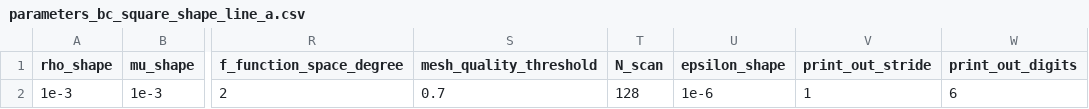
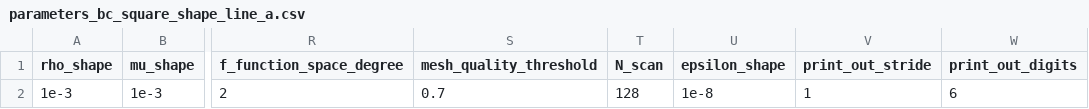
Before and after one commit to Michele-s-team/finite_elements, a CSV file: fluid_structure_interaction/fluid_obstacle/monolithic/parameters_bc_square_shape_line_a.csv, drawn as a sheet; only a part is shown, gaps mark what is left out; the diff names each change by its address in the sheet, - before the commit and + after, or states it on an @@ line.

Commit message:
decreased epsilon_shape

```diff
--- a/fluid_structure_interaction/fluid_obstacle/monolithic/parameters_bc_square_shape_line_a.csv
+++ b/fluid_structure_interaction/fluid_obstacle/monolithic/parameters_bc_square_shape_line_a.csv
-U2 (epsilon_shape): 1e-6
+U2 (epsilon_shape): 1e-8
```
Also changed, not shown: 1 other file.
